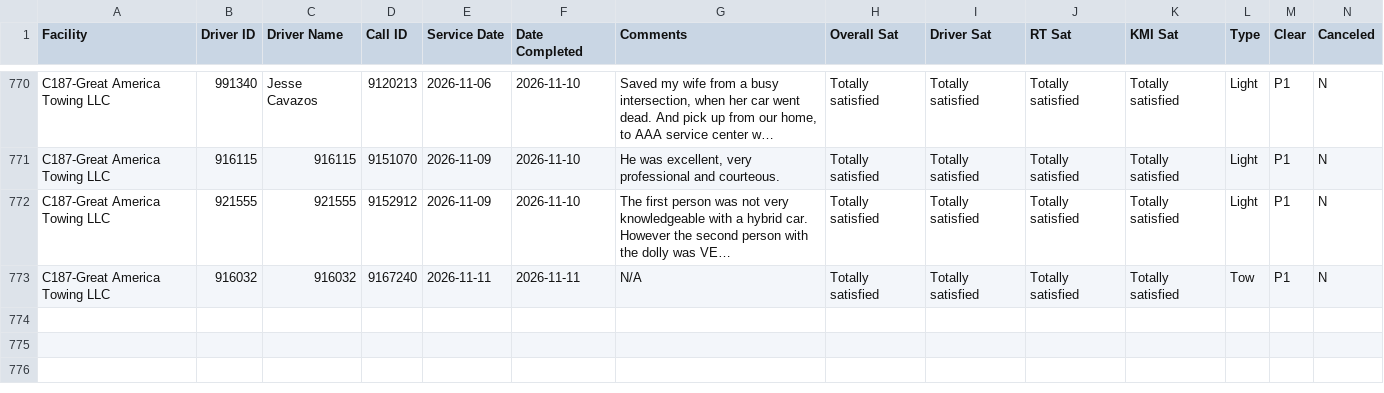
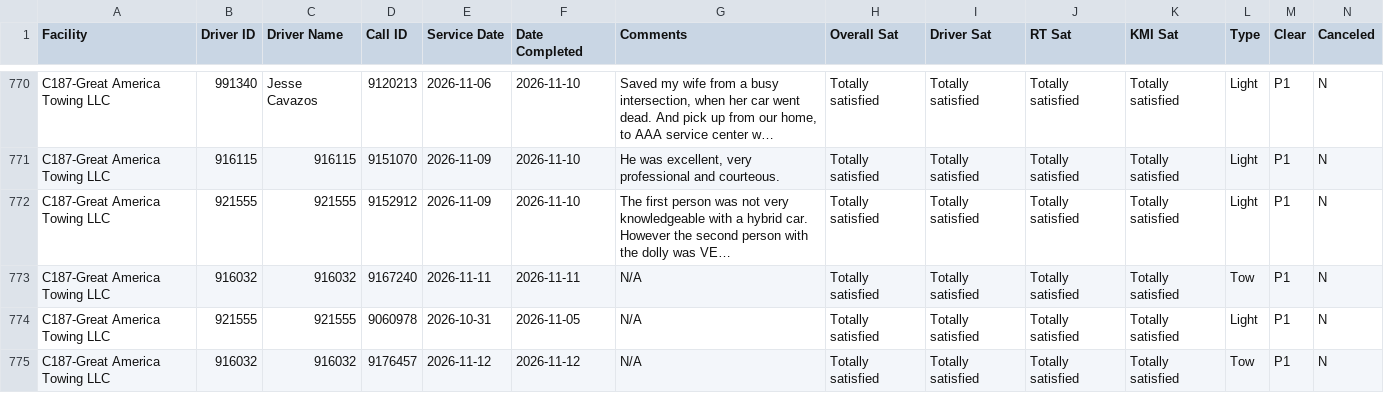
Before and after one commit to sbanks79/firstlineforryder, a CSV file: c187-aaa-data.csv, drawn as a sheet; only a part is shown, gaps mark what is left out; long unchanged cells end in …; rows hold the shown columns only; the diff names each change by its address in the sheet, - before the commit and + after, or states it on an @@ line.

```diff
--- a/c187-aaa-data.csv
+++ b/c187-aaa-data.csv
+row 774: C187-Great America Towing LLC | 921555 | 921555 | 9060978 | 2026-10-31 | 2026-11-05 | N/A | Totally satisfied | Totally satisfied | Totally satisfied | Totally satisfied | Light | P1 | N
+row 775: C187-Great America Towing LLC | 916032 | 916032 | 9176457 | 2026-11-12 | 2026-11-12 | N/A | Totally satisfied | Totally satisfied | Totally satisfied | Totally satisfied | Tow | P1 | N
```
Also changed, not shown: c240-aaa-data.csv, c510-aaa-data.csv, 1 other file.
